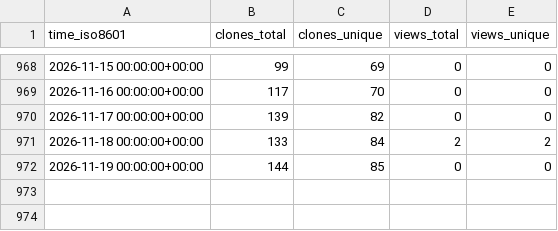
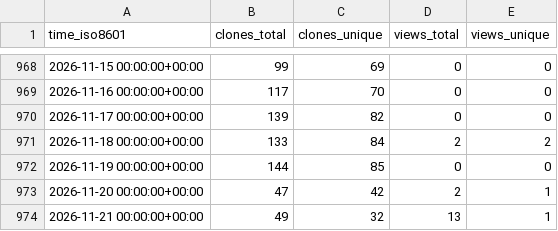
Before and after one commit to varabyte/stats, a CSV file: varabyte/kobweb-templates/ghrs-data/views_clones_aggregate.csv, drawn as a sheet; only a part is shown, gaps mark what is left out; the diff names each change by its address in the sheet, - before the commit and + after, or states it on an @@ line.

```diff
--- a/varabyte/kobweb-templates/ghrs-data/views_clones_aggregate.csv
+++ b/varabyte/kobweb-templates/ghrs-data/views_clones_aggregate.csv
+row 973: 2026-11-20 00:00:00+00:00 | 47 | 42 | 2 | 1
+row 974: 2026-11-21 00:00:00+00:00 | 49 | 32 | 13 | 1
```
Also changed, not shown: 1 other file.
